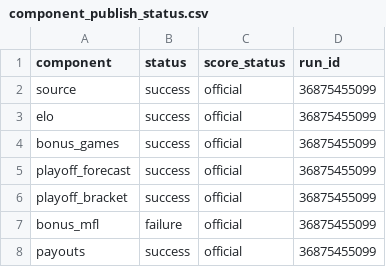
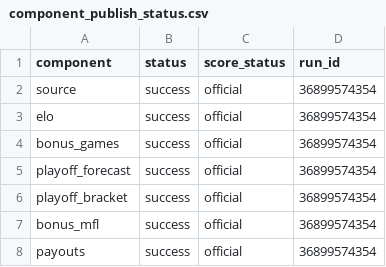
Before and after one commit to TheMathNinja/FAFL-GM-Dashboard, a CSV file: data/component_publish_status.csv, drawn as a sheet.

```diff
--- a/data/component_publish_status.csv
+++ b/data/component_publish_status.csv
@@ -1,8 +1,8 @@
 component,status,score_status,run_id
-source,success,official,36875455099
-elo,success,official,36875455099
-bonus_games,success,official,36875455099
-playoff_forecast,success,official,36875455099
-playoff_bracket,success,official,36875455099
-bonus_mfl,failure,official,36875455099
-payouts,success,official,36875455099
+source,success,official,36899574354
+elo,success,official,36899574354
+bonus_games,success,official,36899574354
+playoff_forecast,success,official,36899574354
+playoff_bracket,success,official,36899574354
+bonus_mfl,success,official,36899574354
+payouts,success,official,36899574354
```
Also changed, not shown: 8 other files.
